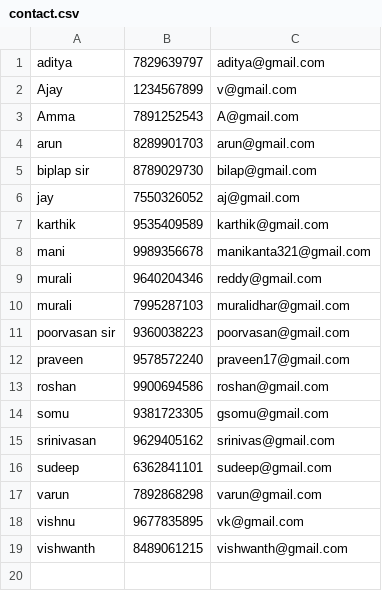
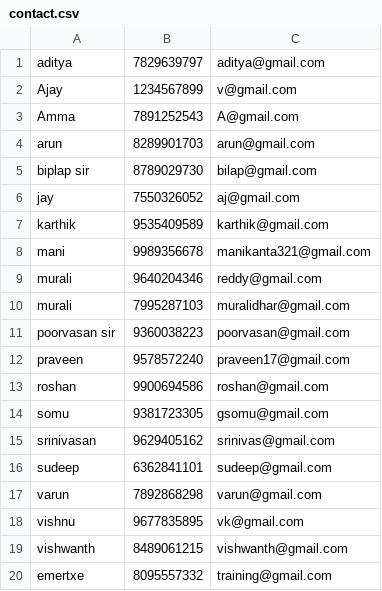
Before and after one commit to kotamuralidharreddy/Addressbook, a CSV file: contact.csv, drawn as a sheet; the diff names each change by its address in the sheet, - before the commit and + after, or states it on an @@ line.

```diff
--- a/contact.csv
+++ b/contact.csv
+row 20: emertxe | 8095557332 | training@gmail.com
```
Also changed, not shown: 1 other file.
